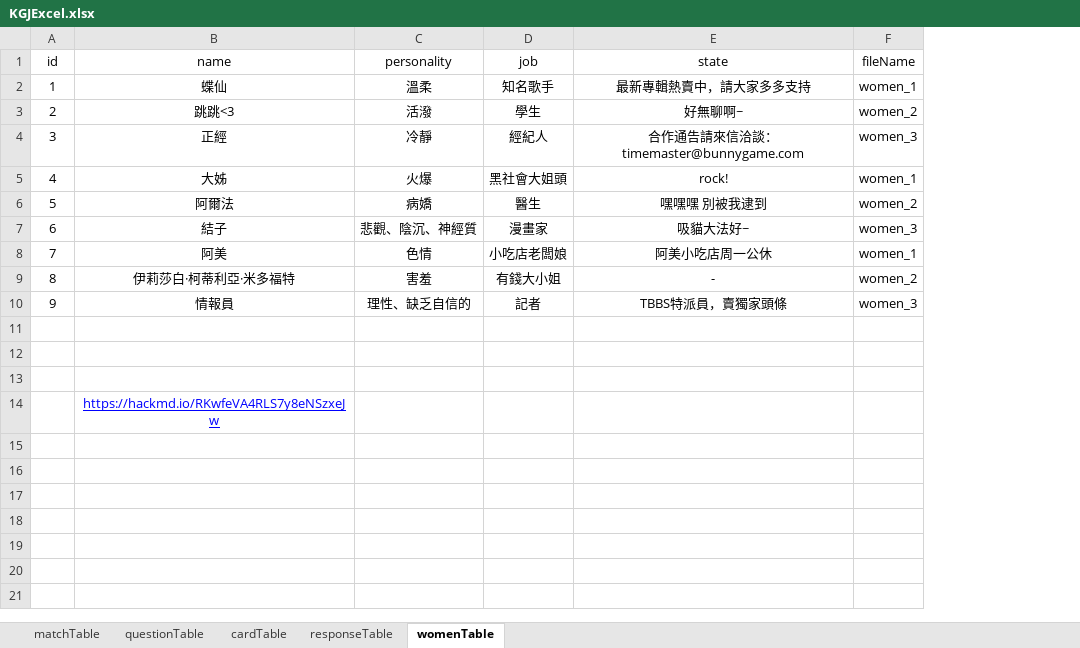
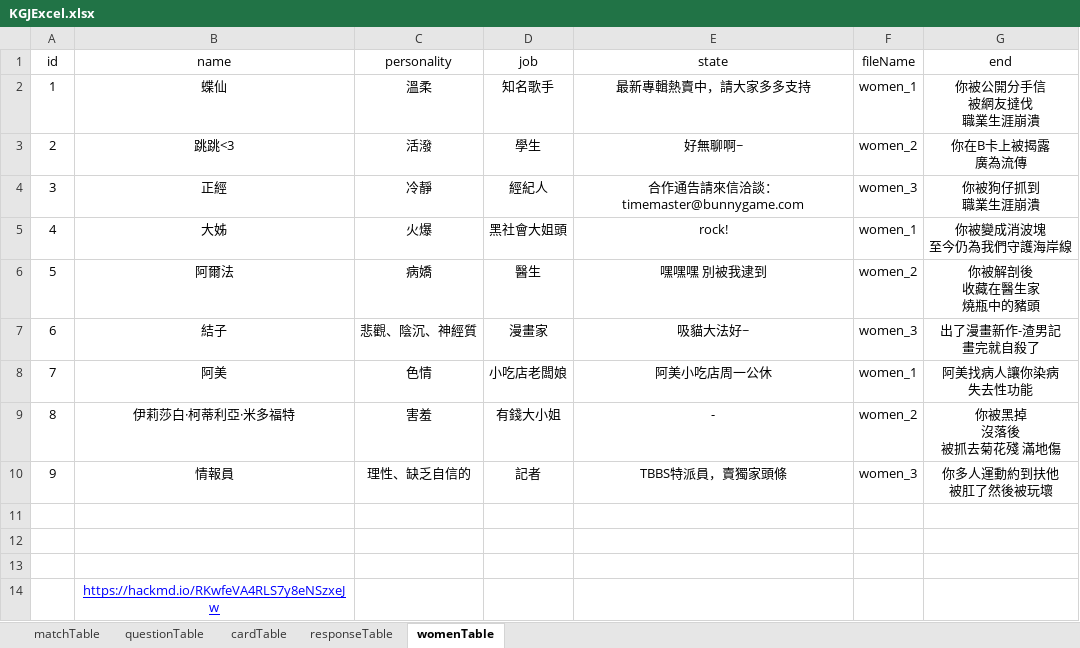
Before and after one commit to BunnyGameTW/TimeMaster, an Excel workbook: Assets/ExcelImporter/Excels/KGJExcel.xlsx, sheet womenTable, drawn as a sheet; values as stored, in another font and other column widths than the file's, no borders; charts and pictures not drawn; ↵ is a line break in a cell; the diff names each change by its address in the sheet, - before the commit and + after, or states it on an @@ line.

```diff
--- a/Assets/ExcelImporter/Excels/KGJExcel.xlsx (sheet womenTable)
+++ b/Assets/ExcelImporter/Excels/KGJExcel.xlsx (sheet womenTable)
+column G (end), rows 2-10: 你被公開分手信 ↵ 被網友撻伐 ↵ 職業生涯崩潰 | 你在B卡上被揭露 ↵ 廣為流傳 | 你被狗仔抓到 ↵ 職業生涯崩潰 | 你被變成消波塊 ↵ 至今仍為我們守護海岸線 | 你被解剖後 ↵ 收藏在醫生家 ↵ 燒瓶中的豬頭 | 出了漫畫新作-渣男記 ↵ 畫完就自殺了 | 阿美找病人讓你染病 ↵ 失去性功能 | 你被黑掉 ↵ 沒落後 ↵ 被抓去菊花殘 滿地傷 | 你多人運動約到扶他 ↵ 被肛了然後被玩壞
```
Also changed, not shown: sheet questionTable, charts or pictures, 19 other files.
